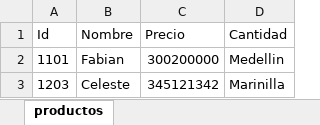
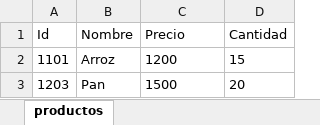
Before and after one commit to Lenin2611/SuperTeam-MDS0, an Excel workbook: backend/datos.xlsx, sheet productos, drawn as a sheet; values as stored, in another font and other column widths than the file's, no borders; the diff names each change by its address in the sheet, - before the commit and + after, or states it on an @@ line.

Commit message:
cambio datos de tabla Excel

```diff
--- a/backend/datos.xlsx (sheet productos)
+++ b/backend/datos.xlsx (sheet productos)
-B2 (Nombre): Fabian
+B2 (Nombre): Arroz
-C2 (Precio): 300200000
+C2 (Precio): 1200
-D2 (Cantidad): Medellin
+D2 (Cantidad): 15
-B3 (Nombre): Celeste
+B3 (Nombre): Pan
-C3 (Precio): 345121342
+C3 (Precio): 1500
-D3 (Cantidad): Marinilla
+D3 (Cantidad): 20
```
